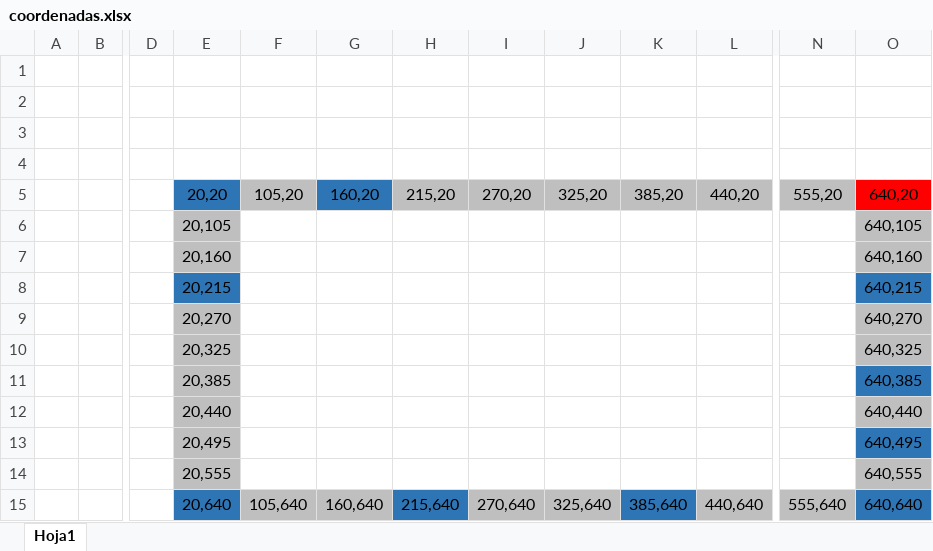
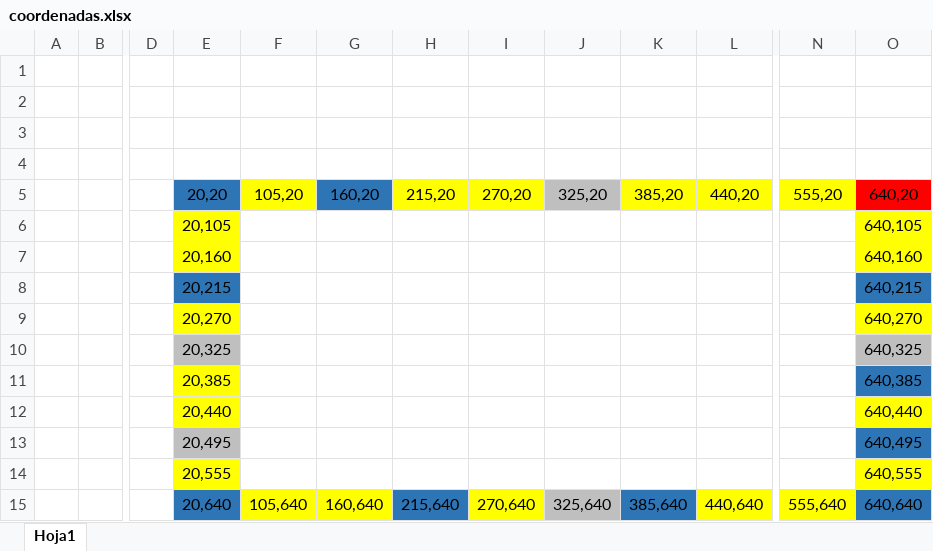
Before and after one commit to Luis96791/Monopoly, an Excel workbook: coordenadas.xlsx, sheet Hoja1, drawn as a sheet; only a part is shown, gaps mark what is left out; values as stored, in another font and other column widths than the file's, no borders; the diff names each change by its address in the sheet, - before the commit and + after, or states it on an @@ line.

```diff
--- a/coordenadas.xlsx (sheet Hoja1)
+++ b/coordenadas.xlsx (sheet Hoja1)
-F5 fill: #BFBFBF
+F5 fill: #FFFF00
-H5:I5 fill: #BFBFBF
+H5:I5 fill: #FFFF00
-K5:L5 fill: #BFBFBF
+K5:L5 fill: #FFFF00
-N5 fill: #BFBFBF
+N5 fill: #FFFF00
-E6:E7 fill: #BFBFBF
+E6:E7 fill: #FFFF00
-O6:O7 fill: #BFBFBF
+O6:O7 fill: #FFFF00
-E9 fill: #BFBFBF
+E9 fill: #FFFF00
-O9 fill: #BFBFBF
+O9 fill: #FFFF00
-E11:E12 fill: #BFBFBF
+E11:E12 fill: #FFFF00
-O12 fill: #BFBFBF
+O12 fill: #FFFF00
-E14 fill: #BFBFBF
+E14 fill: #FFFF00
-O14 fill: #BFBFBF
+O14 fill: #FFFF00
-F15:G15 fill: #BFBFBF
+F15:G15 fill: #FFFF00
-I15 fill: #BFBFBF
+I15 fill: #FFFF00
-L15 fill: #BFBFBF
+L15 fill: #FFFF00
-N15 fill: #BFBFBF
+N15 fill: #FFFF00
```
Also changed, not shown: 40 other files.
